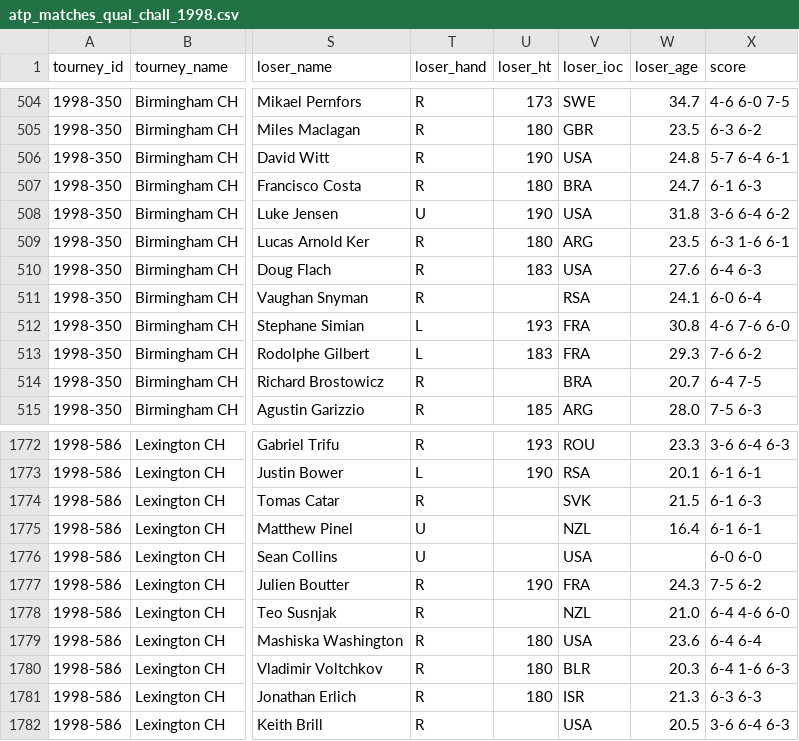
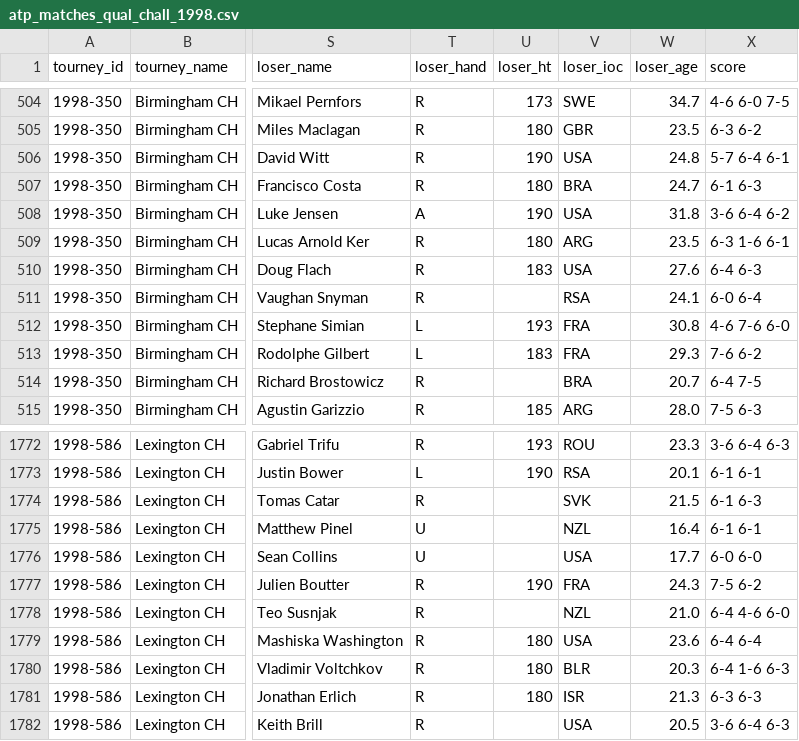
Before and after one commit to JeffSackmann/tennis_atp, a CSV file: atp_matches_qual_chall_1998.csv, drawn as a sheet; only a part is shown, gaps mark what is left out; the diff names each change by its address in the sheet, - before the commit and + after, or states it on an @@ line.

```diff
--- a/atp_matches_qual_chall_1998.csv
+++ b/atp_matches_qual_chall_1998.csv
-T508 (loser_hand): U
+T508 (loser_hand): A
-W1776 (loser_age): (empty)
+W1776 (loser_age): 17.7
```
Also changed, not shown: 1 other file.
